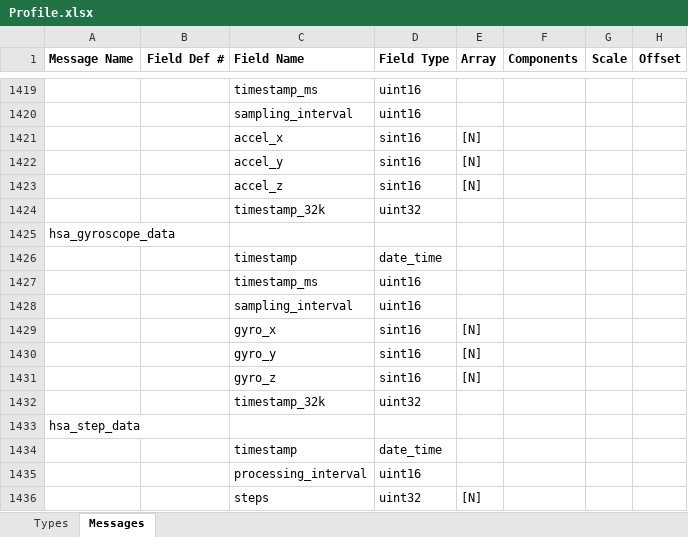
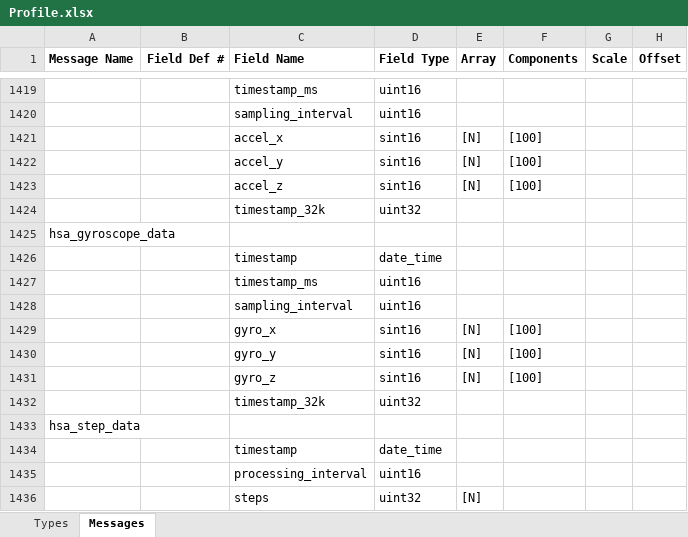
Before and after one commit to sathoeni/FitFileParser, an Excel workbook: python/Profile.xlsx, sheet Messages, drawn as a sheet; only a part is shown, gaps mark what is left out; values as stored, in another font and other column widths than the file's, no borders; the diff covers the shown part only; the diff names each change by its address in the sheet, - before the commit and + after, or states it on an @@ line.

```diff
--- a/python/Profile.xlsx (sheet Messages)
+++ b/python/Profile.xlsx (sheet Messages)
-F1421:F1423 (Components): (empty)
+F1421:F1423 (Components): [100]
-F1429:F1431 (Components): (empty)
+F1429:F1431 (Components): [100]
```
Also changed, not shown: 21 edited cells elsewhere in this sheet, 5 other files.
